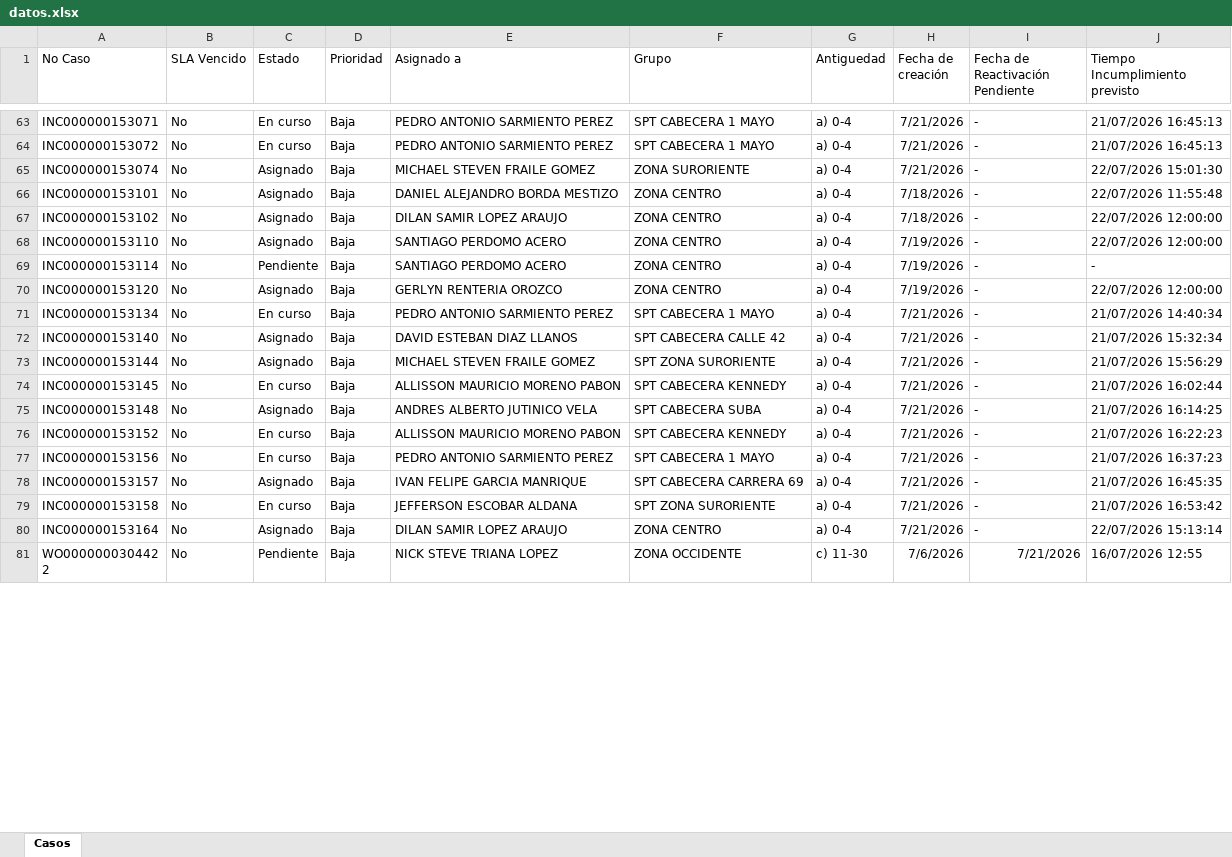
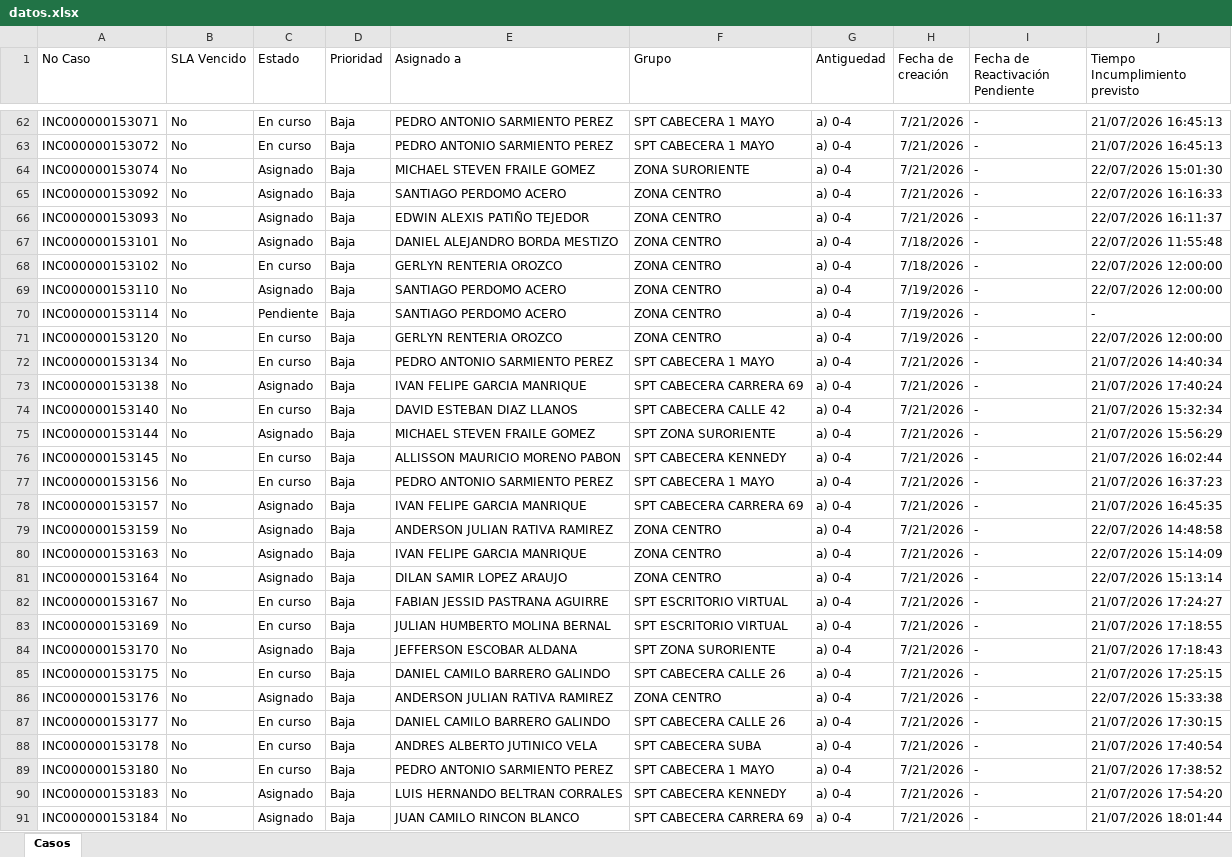
Before and after one commit to gersoncs/SPT, an Excel workbook: datos.xlsx, sheet Casos, drawn as a sheet; only a part is shown, gaps mark what is left out; the shorter side is filled out with more unchanged rows; values as stored, in another font and other column widths than the file's, no borders; removed rows and columns are numbered as before the commit, all else as after; the diff covers the shown part only; the diff names each change by its address in the sheet, - before the commit and + after, or states it on an @@ line.

```diff
--- a/datos.xlsx (sheet Casos)
+++ b/datos.xlsx (sheet Casos)
+row 65: INC000000153092 | No | Asignado | Baja | SANTIAGO PERDOMO ACERO | ZONA CENTRO | a) 0-4 | 7/21/2026 | - | 22/07/2026 16:16:33
+row 66: INC000000153093 | No | Asignado | Baja | EDWIN ALEXIS PATIÑO TEJEDOR | ZONA CENTRO | a) 0-4 | 7/21/2026 | - | 22/07/2026 16:11:37
-C68 (Estado): Asignado
+C68 (Estado): En curso
-E68 (Asignado a): DILAN SAMIR LOPEZ ARAUJO
+E68 (Asignado a): GERLYN RENTERIA OROZCO
-C71 (Estado): Asignado
+C71 (Estado): En curso
+row 73: INC000000153138 | No | Asignado | Baja | IVAN FELIPE GARCIA MANRIQUE | SPT CABECERA CARRERA 69 | a) 0-4 | 7/21/2026 | - | 21/07/2026 17:40:24
-C74 (Estado): Asignado
+C74 (Estado): En curso
-row 75: INC000000153148 | No | Asignado | Baja | ANDRES ALBERTO JUTINICO VELA | SPT CABECERA SUBA | a) 0-4 | 7/21/2026 | - | 21/07/2026 16:14:25
-row 76: INC000000153152 | No | En curso | Baja | ALLISSON MAURICIO MORENO PABON | SPT CABECERA KENNEDY | a) 0-4 | 7/21/2026 | - | 21/07/2026 16:22:23
-A79 (No Caso): INC000000153158
+A79 (No Caso): INC000000153159
-C79 (Estado): En curso
+C79 (Estado): Asignado
-E79 (Asignado a): JEFFERSON ESCOBAR ALDANA
+E79 (Asignado a): ANDERSON JULIAN RATIVA RAMIREZ
-F79 (Grupo): SPT ZONA SURORIENTE
+F79 (Grupo): ZONA CENTRO
-J79 (Tiempo Incumplimiento previsto): 21/07/2026 16:53:42
+J79 (Tiempo Incumplimiento previsto): 22/07/2026 14:48:58
+row 80: INC000000153163 | No | Asignado | Baja | IVAN FELIPE GARCIA MANRIQUE | ZONA CENTRO | a) 0-4 | 7/21/2026 | - | 22/07/2026 15:14:09
+row 82: INC000000153167 | No | En curso | Baja | FABIAN JESSID PASTRANA AGUIRRE | SPT ESCRITORIO VIRTUAL | a) 0-4 | 7/21/2026 | - | 21/07/2026 17:24:27
+row 83: INC000000153169 | No | En curso | Baja | JULIAN HUMBERTO MOLINA BERNAL | SPT ESCRITORIO VIRTUAL | a) 0-4 | 7/21/2026 | - | 21/07/2026 17:18:55
+row 84: INC000000153170 | No | Asignado | Baja | JEFFERSON ESCOBAR ALDANA | SPT ZONA SURORIENTE | a) 0-4 | 7/21/2026 | - | 21/07/2026 17:18:43
+row 85: INC000000153175 | No | En curso | Baja | DANIEL CAMILO BARRERO GALINDO | SPT CABECERA CALLE 26 | a) 0-4 | 7/21/2026 | - | 21/07/2026 17:25:15
+row 86: INC000000153176 | No | Asignado | Baja | ANDERSON JULIAN RATIVA RAMIREZ | ZONA CENTRO | a) 0-4 | 7/21/2026 | - | 22/07/2026 15:33:38
+row 87: INC000000153177 | No | En curso | Baja | DANIEL CAMILO BARRERO GALINDO | SPT CABECERA CALLE 26 | a) 0-4 | 7/21/2026 | - | 21/07/2026 17:30:15
+row 88: INC000000153178 | No | En curso | Baja | ANDRES ALBERTO JUTINICO VELA | SPT CABECERA SUBA | a) 0-4 | 7/21/2026 | - | 21/07/2026 17:40:54
+row 89: INC000000153180 | No | En curso | Baja | PEDRO ANTONIO SARMIENTO PEREZ | SPT CABECERA 1 MAYO | a) 0-4 | 7/21/2026 | - | 21/07/2026 17:38:52
+row 90: INC000000153183 | No | Asignado | Baja | LUIS HERNANDO BELTRAN CORRALES | SPT CABECERA KENNEDY | a) 0-4 | 7/21/2026 | - | 21/07/2026 17:54:20
+row 91: INC000000153184 | No | Asignado | Baja | JUAN CAMILO RINCON BLANCO | SPT CABECERA CARRERA 69 | a) 0-4 | 7/21/2026 | - | 21/07/2026 18:01:44
```
Also changed, not shown: 16 added rows, 3 removed rows and 18 edited cells elsewhere in this sheet, notas.xlsx.
